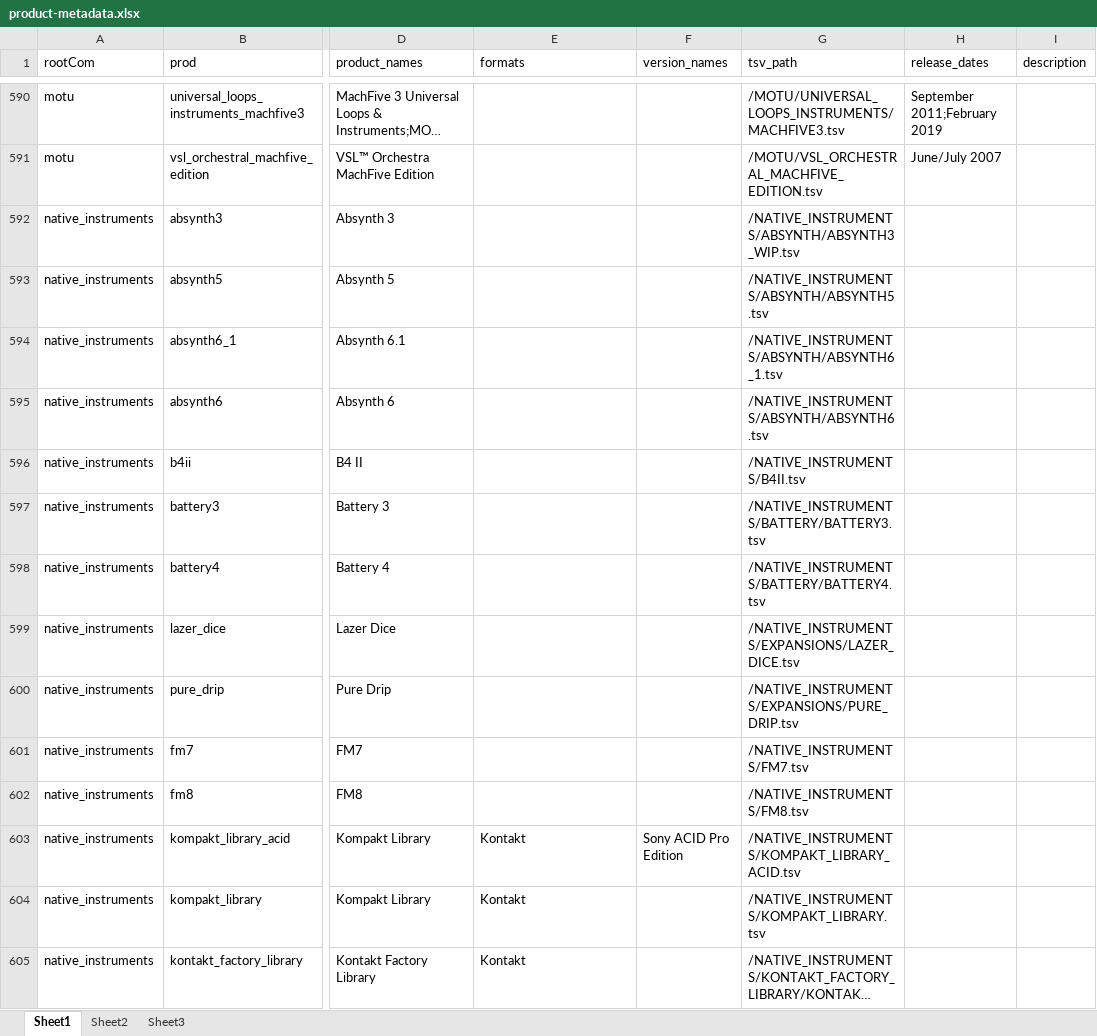
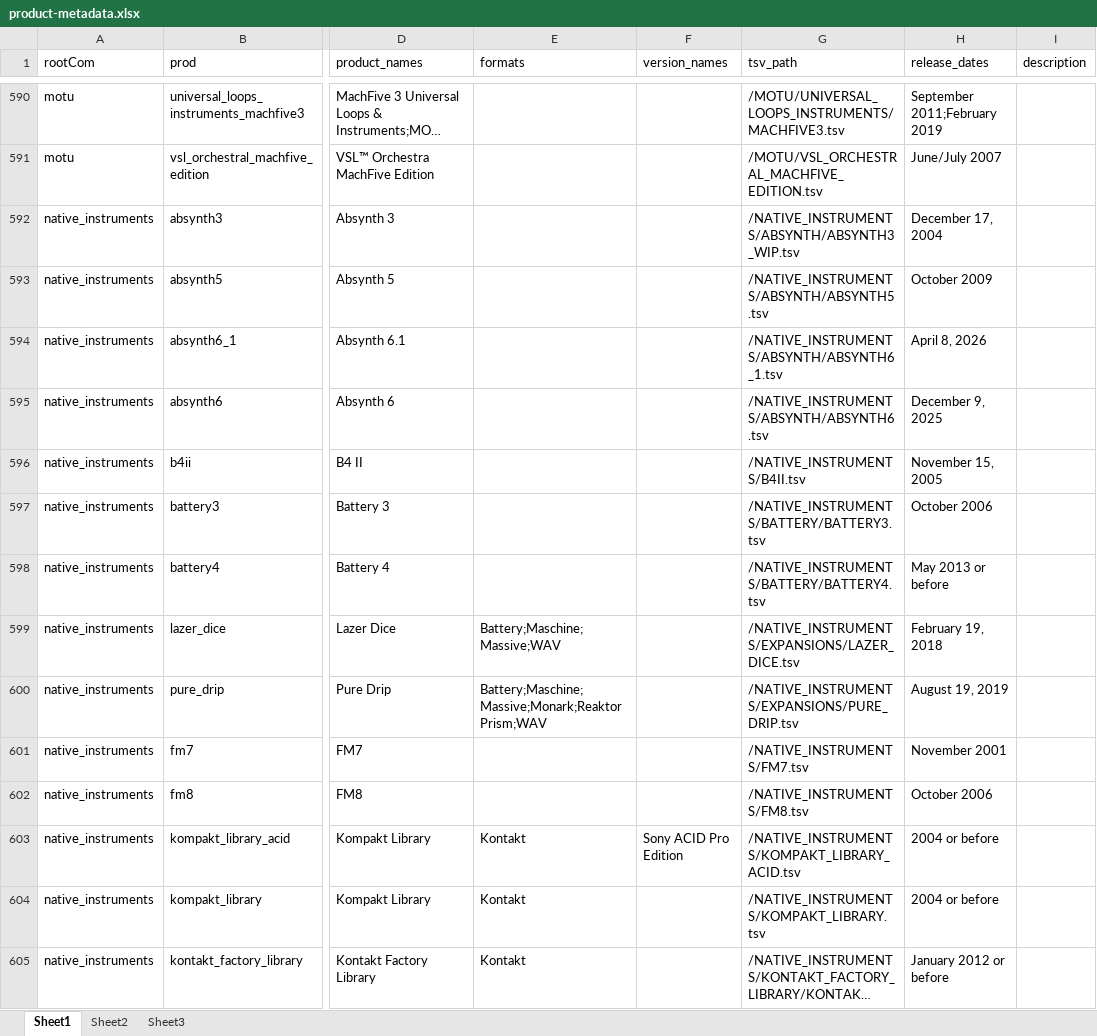
Before and after one commit to stin-n/every-path-ever, an Excel workbook: tools/misc/product-metadata.xlsx, sheet Sheet1, drawn as a sheet; only a part is shown, gaps mark what is left out; long unchanged cells end in …; values as stored, in another font and other column widths than the file's, no borders; the diff covers the shown part only; the diff names each change by its address in the sheet, - before the commit and + after, or states it on an @@ line.

Commit message:
finish adding release dates to metadata sheet

```diff
--- a/tools/misc/product-metadata.xlsx (sheet Sheet1)
+++ b/tools/misc/product-metadata.xlsx (sheet Sheet1)
-H592 (release_dates): (empty)
+H592 (release_dates): December 17, 2004
-H593 (release_dates): (empty)
+H593 (release_dates): October 2009
-H594 (release_dates): (empty)
+H594 (release_dates): April 8, 2026
-H595 (release_dates): (empty)
+H595 (release_dates): December 9, 2025
-H596 (release_dates): (empty)
+H596 (release_dates): November 15, 2005
-H597 (release_dates): (empty)
+H597 (release_dates): October 2006
-H598 (release_dates): (empty)
+H598 (release_dates): May 2013 or before
-E599 (formats): (empty)
+E599 (formats): Battery;Maschine;Massive;WAV
-H599 (release_dates): (empty)
+H599 (release_dates): February 19, 2018
-E600 (formats): (empty)
+E600 (formats): Battery;Maschine;Massive;Monark;Reaktor Prism;WAV
-H600 (release_dates): (empty)
+H600 (release_dates): August 19, 2019
-H601 (release_dates): (empty)
+H601 (release_dates): November 2001
-H602 (release_dates): (empty)
+H602 (release_dates): October 2006
-H603:H604 (release_dates): (empty)
+H603:H604 (release_dates): 2004 or before
-H605 (release_dates): (empty)
+H605 (release_dates): January 2012 or before
```
Also changed, not shown: 1 added row and 848 edited cells elsewhere in this sheet, 1 other file.
